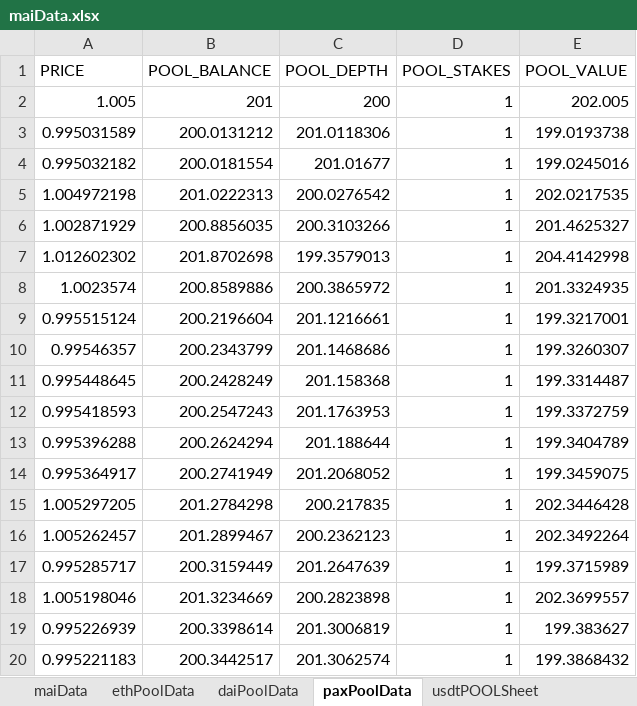
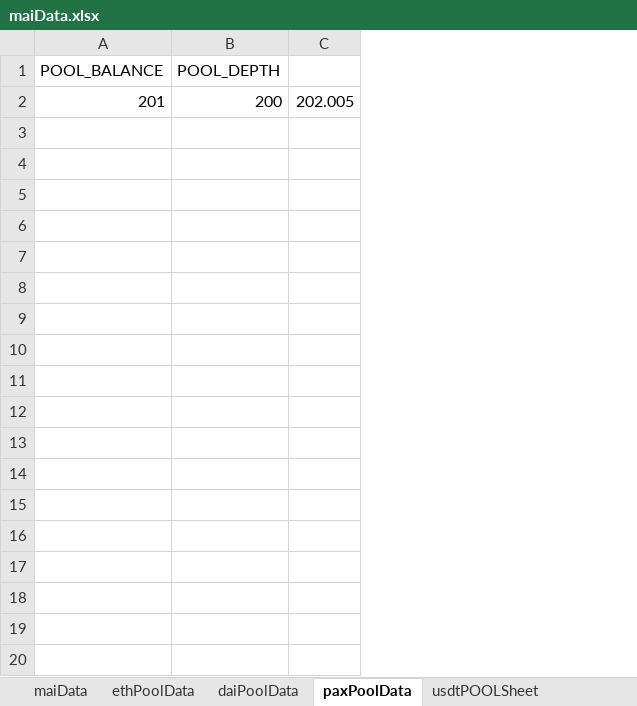
Before and after one commit to verifyfirst/mai-contracts, an Excel workbook: maiData.xlsx, sheet paxPoolData, drawn as a sheet; only a part is shown; values as stored, in another font and other column widths than the file's, no borders; removed rows and columns are numbered as before the commit, all else as after; the diff covers the shown part only; the diff names each change by its address in the sheet, - before the commit and + after, or states it on an @@ line.

```diff
--- a/maiData.xlsx (sheet paxPoolData)
+++ b/maiData.xlsx (sheet paxPoolData)
-column A (PRICE), row 2: 1.005
-column D (POOL_STAKES), row 2: 1
-column E (POOL_VALUE), row 2: 202.005
+column C, row 2: 202.005
-row 3: 0.995031589 | 200.0131212 | 201.0118306 | 1 | 199.0193738
-row 4: 0.995032182 | 200.0181554 | 201.01677 | 1 | 199.0245016
-row 5: 1.004972198 | 201.0222313 | 200.0276542 | 1 | 202.0217535
-row 6: 1.002871929 | 200.8856035 | 200.3103266 | 1 | 201.4625327
-row 7: 1.012602302 | 201.8702698 | 199.3579013 | 1 | 204.4142998
-row 8: 1.0023574 | 200.8589886 | 200.3865972 | 1 | 201.3324935
-row 9: 0.995515124 | 200.2196604 | 201.1216661 | 1 | 199.3217001
-row 10: 0.99546357 | 200.2343799 | 201.1468686 | 1 | 199.3260307
-row 11: 0.995448645 | 200.2428249 | 201.158368 | 1 | 199.3314487
-row 12: 0.995418593 | 200.2547243 | 201.1763953 | 1 | 199.3372759
-row 13: 0.995396288 | 200.2624294 | 201.188644 | 1 | 199.3404789
-row 14: 0.995364917 | 200.2741949 | 201.2068052 | 1 | 199.3459075
-row 15: 1.005297205 | 201.2784298 | 200.217835 | 1 | 202.3446428
-row 16: 1.005262457 | 201.2899467 | 200.2362123 | 1 | 202.3492264
-row 17: 0.995285717 | 200.3159449 | 201.2647639 | 1 | 199.3715989
-row 18: 1.005198046 | 201.3234669 | 200.2823898 | 1 | 202.3699557
-row 19: 0.995226939 | 200.3398614 | 201.3006819 | 1 | 199.383627
-row 20: 0.995221183 | 200.3442517 | 201.3062574 | 1 | 199.3868432
```
Also changed, not shown: 121 removed rows elsewhere in this sheet, sheet ethPoolData, sheet daiPoolData, sheet usdtPOOLSheet, sheet usdCPOOLSheet, sheet busdPOOLSheet, sheet accDetails, 2 more sheets, scripts/ethPrice.xlsx, 6 other files.
